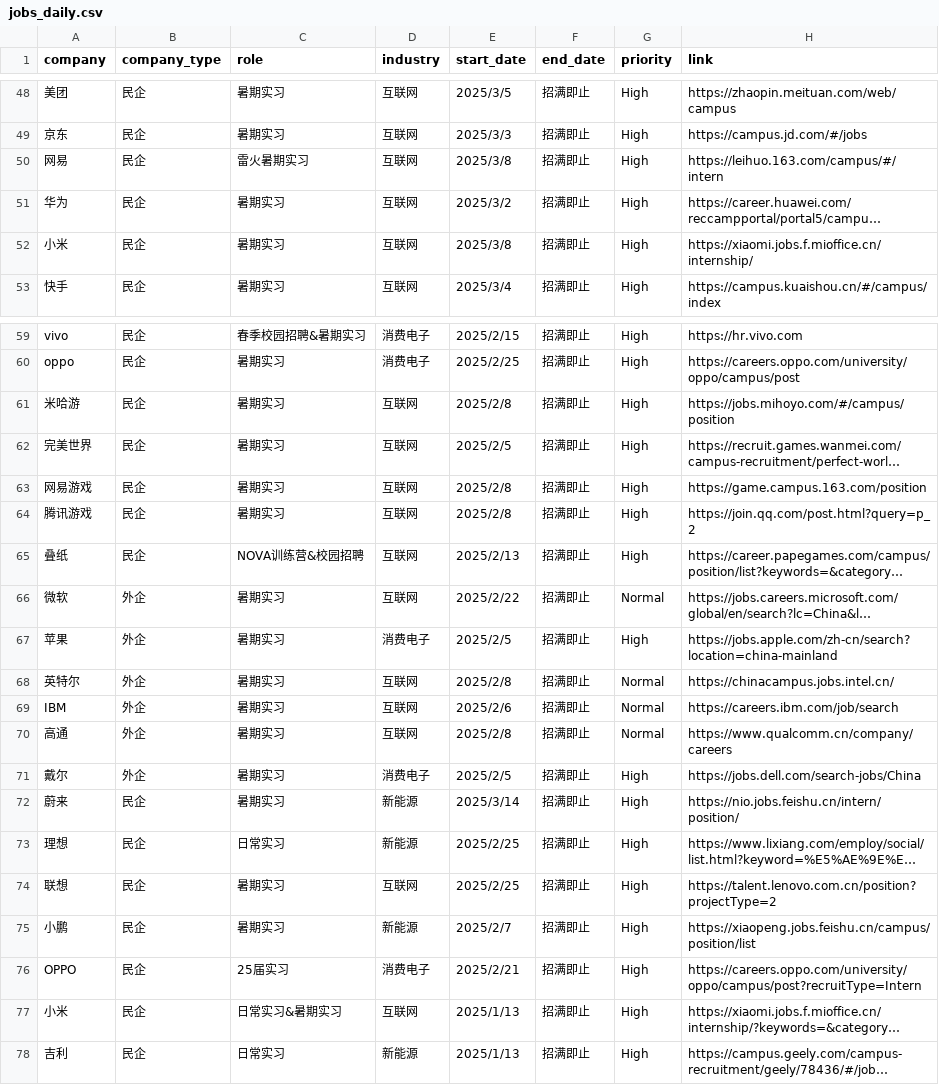
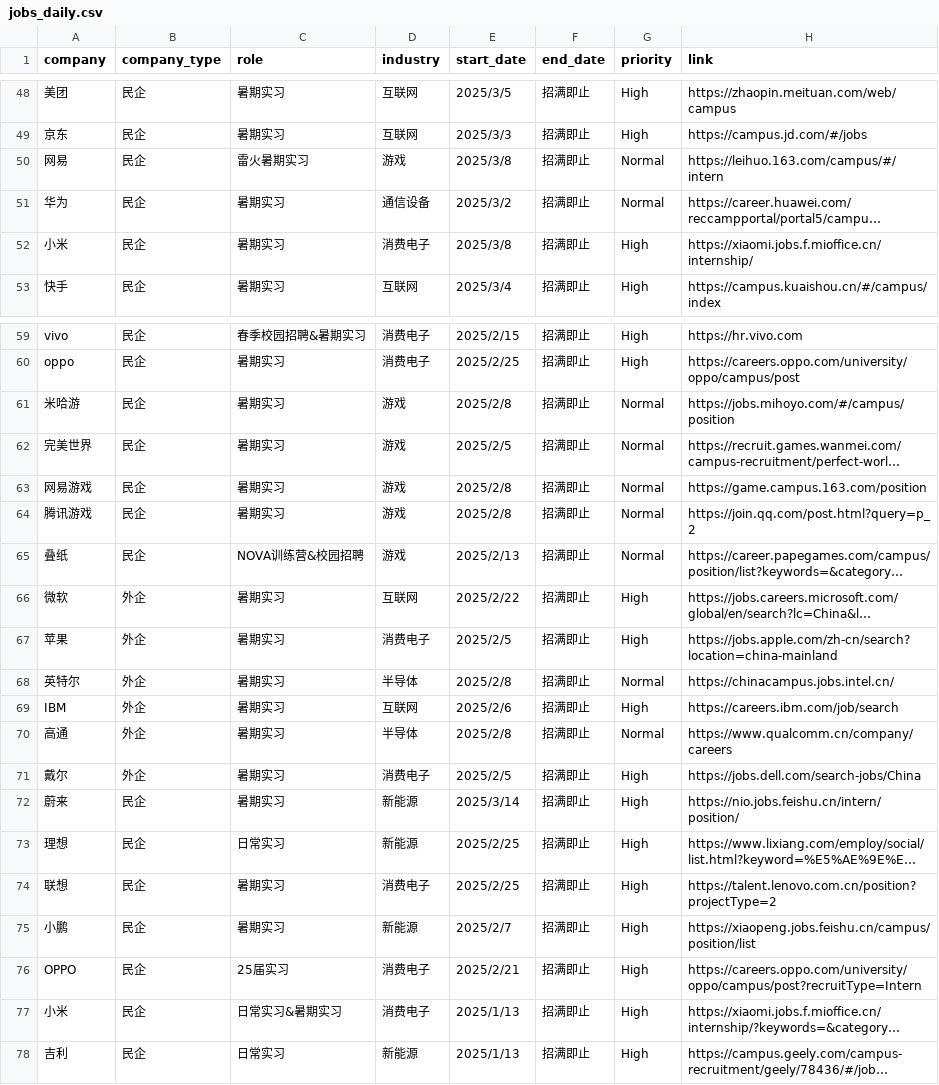
Before and after one commit to renlin414/job-scraper-dashboard, a CSV file: jobs_daily.csv, drawn as a sheet; only a part is shown, gaps mark what is left out; long unchanged cells end in …; the diff covers the shown part only; the diff names each change by its address in the sheet, - before the commit and + after, or states it on an @@ line.

```diff
--- a/jobs_daily.csv
+++ b/jobs_daily.csv
-D50 (industry): 互联网
+D50 (industry): 游戏
-G50:G51 (priority): High
+G50:G51 (priority): Normal
-D51 (industry): 互联网
+D51 (industry): 通信设备
-D52 (industry): 互联网
+D52 (industry): 消费电子
-D61:D65 (industry): 互联网
+D61:D65 (industry): 游戏
-G61:G65 (priority): High
+G61:G65 (priority): Normal
-G66 (priority): Normal
+G66 (priority): High
-D68 (industry): 互联网
+D68 (industry): 半导体
-G69 (priority): Normal
+G69 (priority): High
-D70 (industry): 互联网
+D70 (industry): 半导体
-D74 (industry): 互联网
+D74 (industry): 消费电子
-D77 (industry): 互联网
+D77 (industry): 消费电子
```
Also changed, not shown: 20 edited cells elsewhere in this file.
